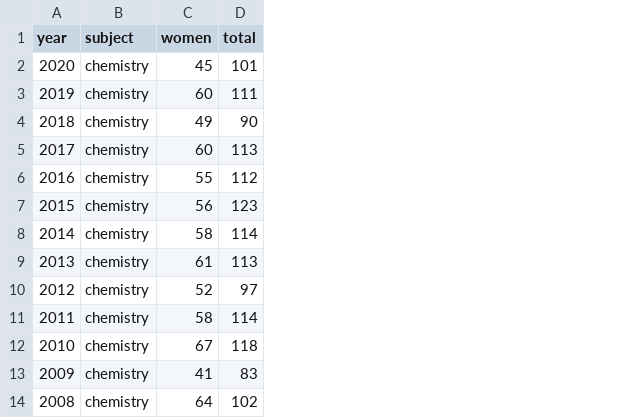
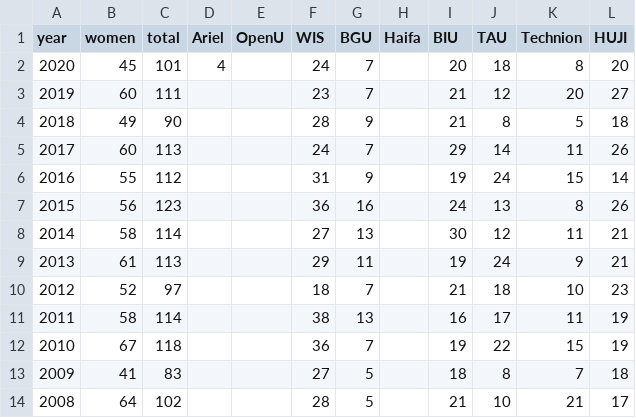
Before and after one commit to AvishaiBarnoy/academy_research, a CSV file: data/phd_by_year_gender_chemistry.csv, drawn as a sheet; removed rows and columns are numbered as before the commit, all else as after; the diff names each change by its address in the sheet, - before the commit and + after, or states it on an @@ line.

```diff
--- a/data/phd_by_year_gender_chemistry.csv
+++ b/data/phd_by_year_gender_chemistry.csv
-column B (subject), rows 2-14: all chemistry
+column D (Ariel), row 2: 4
+column E (OpenU), empty
+column F (WIS), rows 2-14: 24 | 23 | 28 | 24 | 31 | 36 | 27 | 29 | 18 | 38 | 36 | 27 | 28
+column G (BGU), rows 2-14: 7 | 7 | 9 | 7 | 9 | 16 | 13 | 11 | 7 | 13 | 7 | 5 | 5
+column H (Haifa), empty
+column I (BIU), rows 2-14: 20 | 21 | 21 | 29 | 19 | 24 | 30 | 19 | 21 | 16 | 19 | 18 | 21
+column J (TAU), rows 2-14: 18 | 12 | 8 | 14 | 24 | 13 | 12 | 24 | 18 | 17 | 22 | 8 | 10
+column K (Technion), rows 2-14: 8 | 20 | 5 | 11 | 15 | 8 | 11 | 9 | 10 | 11 | 15 | 7 | 21
+column L (HUJI), rows 2-14: 20 | 27 | 18 | 26 | 14 | 26 | 21 | 21 | 23 | 19 | 19 | 18 | 17
```
Also changed, not shown: data/bsc_by_year_gender_chemistry.csv, data/msc_by_year_gender_chemistry.csv, 2 other files.
